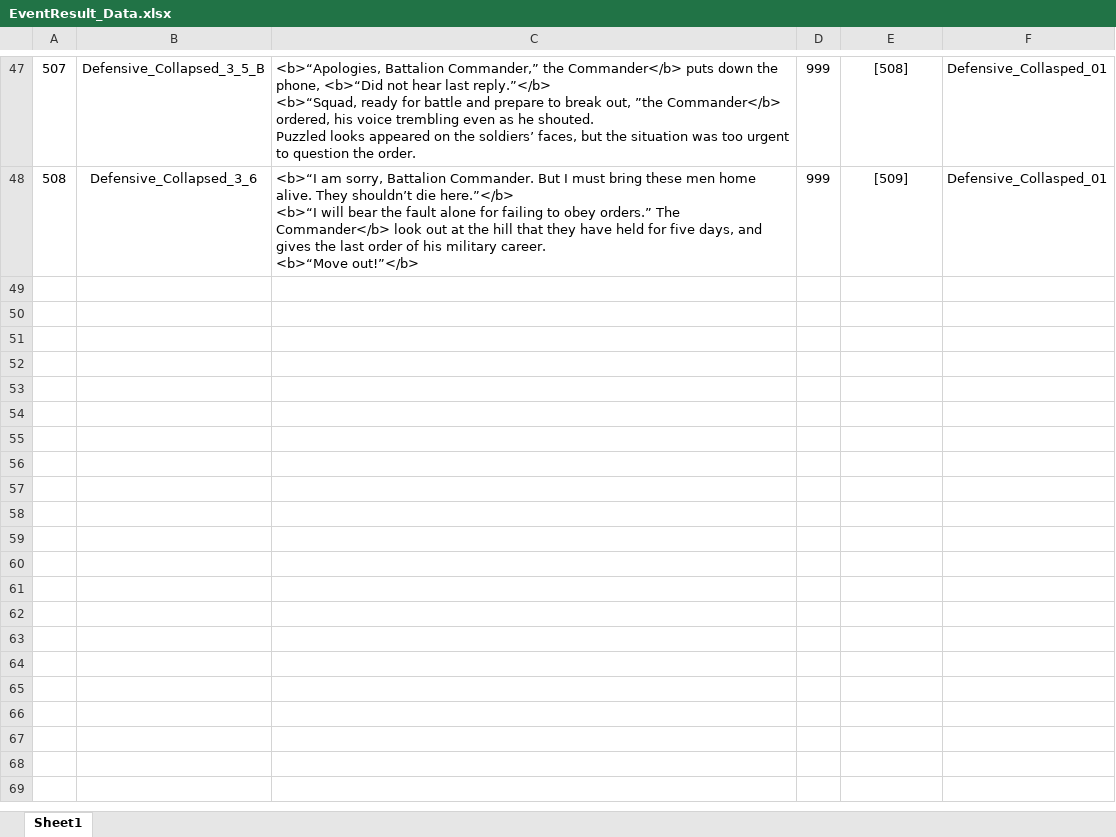
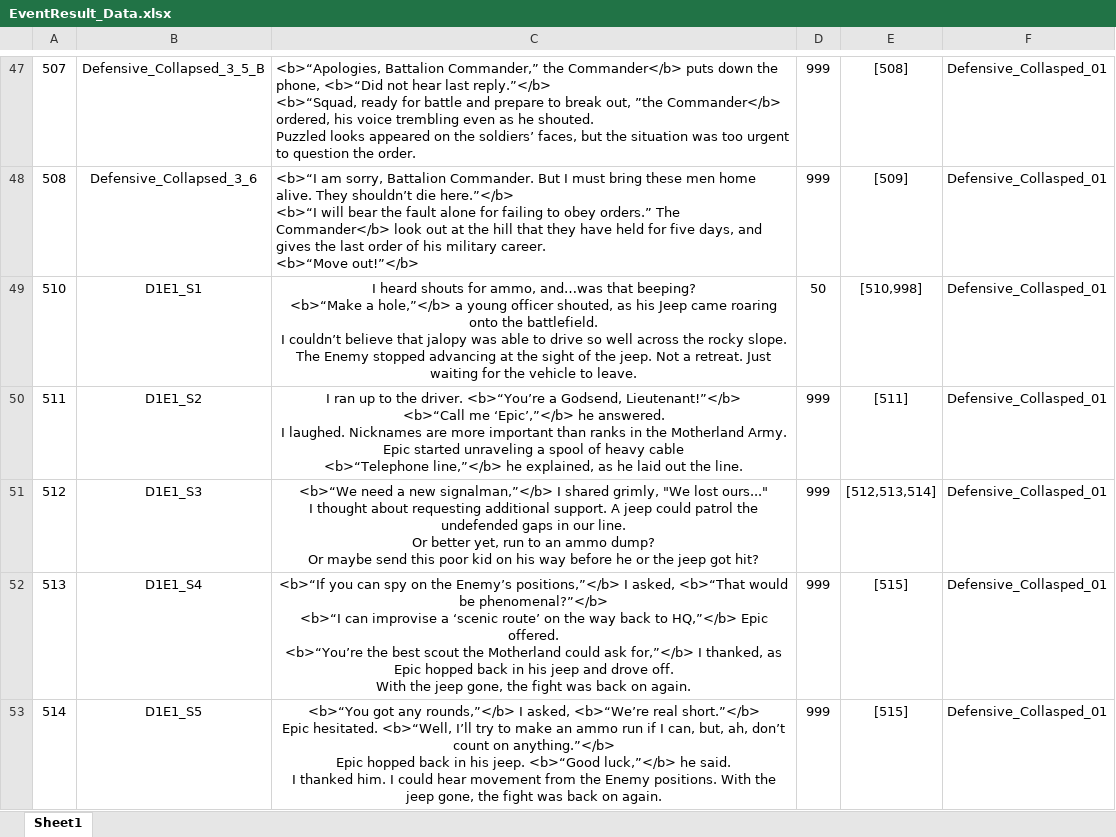
Before and after one commit to Chuyang1996/Nameless_Temp, an Excel workbook: GameDesign/ExcelData/EventResult_Data.xlsx, sheet Sheet1, drawn as a sheet; only a part is shown, gaps mark what is left out; values as stored, in another font and other column widths than the file's, no borders; ↵ is a line break in a cell; the diff covers the shown part only; the diff names each change by its address in the sheet, - before the commit and + after, or states it on an @@ line.

Commit message:
ExcelUpdate

```diff
--- a/GameDesign/ExcelData/EventResult_Data.xlsx (sheet Sheet1)
+++ b/GameDesign/ExcelData/EventResult_Data.xlsx (sheet Sheet1)
+row 49: 510 | D1E1_S1 | I heard shouts for ammo, and…was that beeping? ↵ <b>“Make a hole,”</b> a young officer shouted, as his Jeep came roaring onto the battlefield. ↵ I couldn’t believe that jalopy was able to drive so well across the rocky slope. ↵ The Enemy stopped advancing at the sight of the jeep. Not a retreat. Just waiting for the vehicle to leave. | 50 | [510,998] | Defensive_Collasped_01
+row 50: 511 | D1E1_S2 | I ran up to the driver. <b>“You’re a Godsend, Lieutenant!”</b> ↵ <b>“Call me ‘Epic’,”</b> he answered. ↵ I laughed. Nicknames are more important than ranks in the Motherland Army. ↵ Epic started unraveling a spool of heavy cable ↵ <b>“Telephone line,”</b> he explained, as he laid out the line. | 999 | [511] | Defensive_Collasped_01
+row 51: 512 | D1E1_S3 | <b>“We need a new signalman,”</b> I shared grimly, "We lost ours..." ↵ I thought about requesting additional support. A jeep could patrol the undefended gaps in our line. ↵ Or better yet, run to an ammo dump? ↵ Or maybe send this poor kid on his way before he or the jeep got hit? | 999 | [512,513,514] | Defensive_Collasped_01
+row 52: 513 | D1E1_S4 | <b>“If you can spy on the Enemy’s positions,”</b> I asked, <b>“That would be phenomenal?”</b> ↵ <b>“I can improvise a ‘scenic route’ on the way back to HQ,”</b> Epic offered. ↵ <b>“You’re the best scout the Motherland could ask for,”</b> I thanked, as Epic hopped back in his jeep and drove off. ↵ With the jeep gone, the fight was back on again. | 999 | [515] | Defensive_Collasped_01
+row 53: 514 | D1E1_S5 | <b>“You got any rounds,”</b> I asked, <b>“We’re real short.”</b> ↵ Epic hesitated. <b>“Well, I’ll try to make an ammo run if I can, but, ah, don’t count on anything.”</b> ↵ Epic hopped back in his jeep. <b>“Good luck,”</b> he said. ↵ I thanked him. I could hear movement from the Enemy positions. With the jeep gone, the fight was back on again. | 999 | [515] | Defensive_Collasped_01
```
Also changed, not shown: 13 added rows elsewhere in this sheet, GameDesign/ExcelData/ConversationEffect_Data.xlsx, GameDesign/ExcelData/ConversationOption_Data.xlsx, 11 other files.
